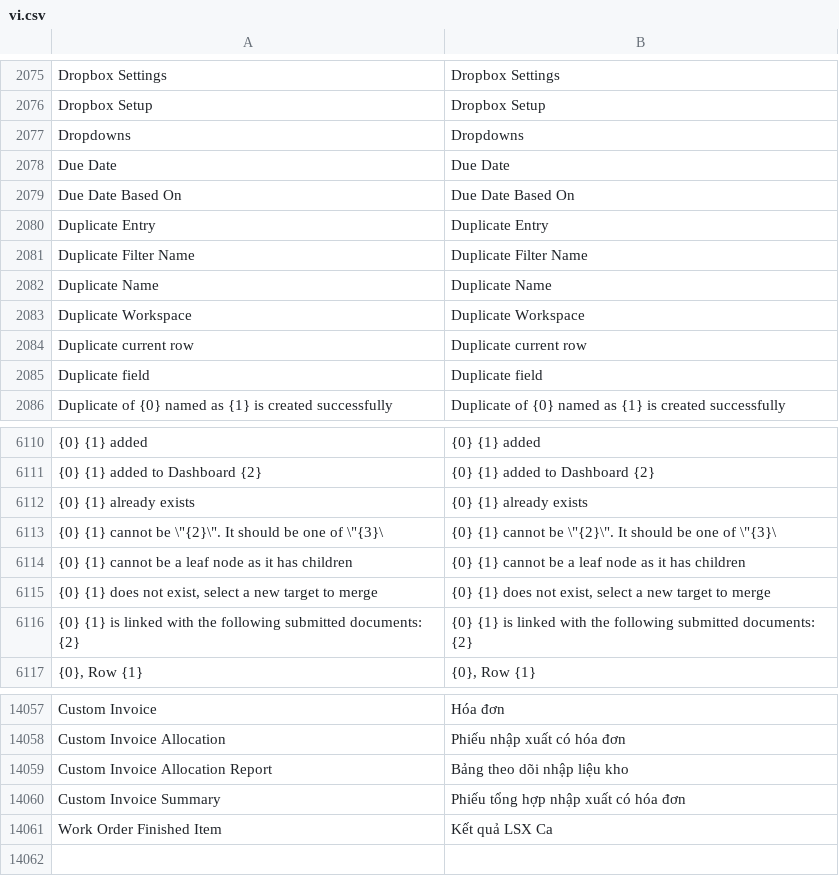
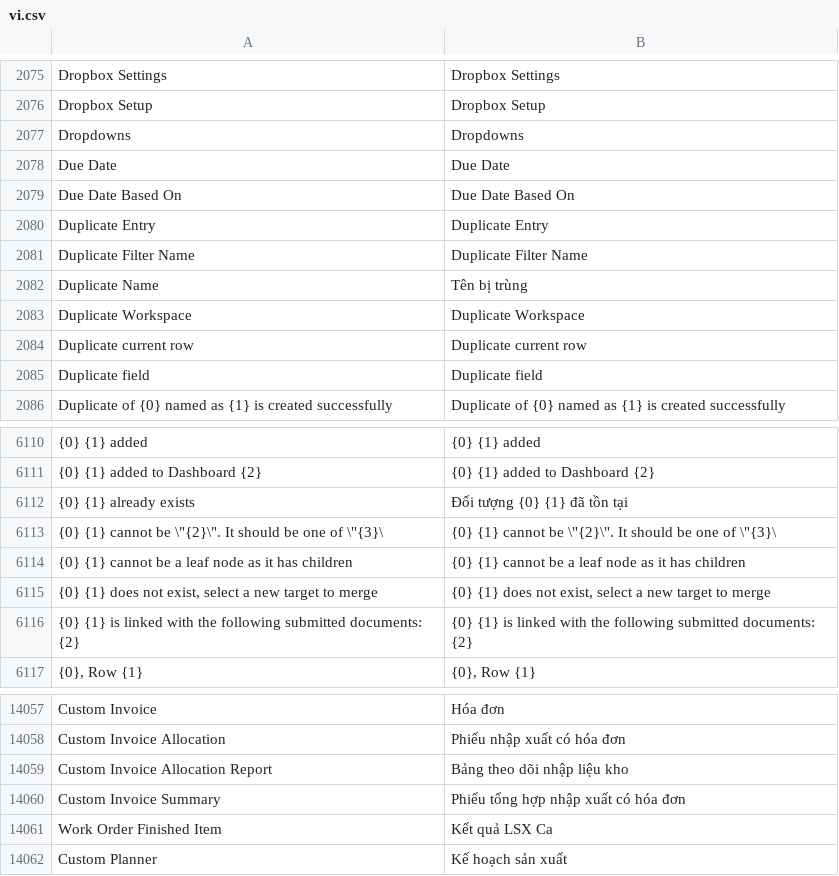
Before and after one commit to ctyFacenet/tahp, a CSV file: tahp/translations/vi.csv, drawn as a sheet; only a part is shown, gaps mark what is left out; the diff names each change by its address in the sheet, - before the commit and + after, or states it on an @@ line.

Commit message:
feat(io) Add Custom Planner - new version of Week Work Order

```diff
--- a/tahp/translations/vi.csv
+++ b/tahp/translations/vi.csv
-B2082: Duplicate Name
+B2082: Tên bị trùng
-B6112: {0} {1} already exists
+B6112: Đối tượng {0} {1} đã tồn tại
+row 14062: Custom Planner | Kế hoạch sản xuất
```
Also changed, not shown: 18 other files.
